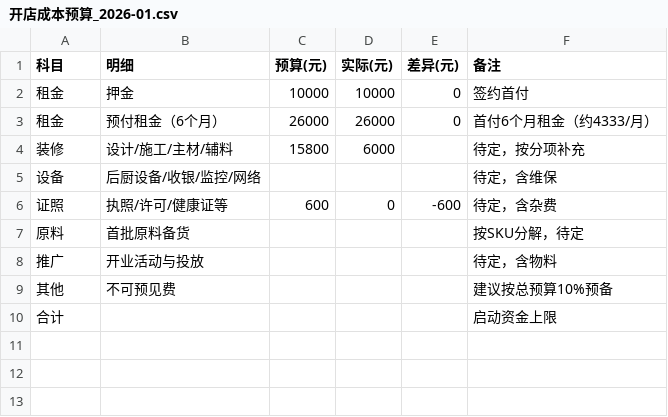
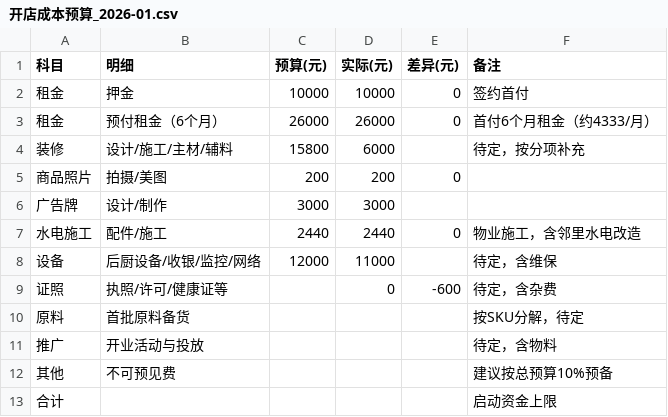
Before and after one commit to OldChicken/ChanWeiMai, a CSV file: 店铺档案/杭州-首店/开店成本预算_2026-01.csv, drawn as a sheet.

Commit message:
Update 开店成本预算_2026-01.csv

```diff
--- a/店铺档案/杭州-首店/开店成本预算_2026-01.csv
+++ b/店铺档案/杭州-首店/开店成本预算_2026-01.csv
@@ -4,4 +4,7 @@
 装修,设计/施工/主材/辅料,15800, 6000, ,待定，按分项补充
-设备,后厨设备/收银/监控/网络, , , ,待定，含维保
-证照,执照/许可/健康证等, 600, 0, -600,待定，含杂费
+商品照片,拍摄/美图,200,200,0,
+广告牌,设计/制作,3000,3000,,
+水电施工,配件/施工,2440,2440,0,物业施工，含邻里水电改造
+设备,后厨设备/收银/监控/网络, 12000,11000, ,待定，含维保
+证照,执照/许可/健康证等,, 0, -600,待定，含杂费
 原料,首批原料备货, , , ,按SKU分解，待定
```
